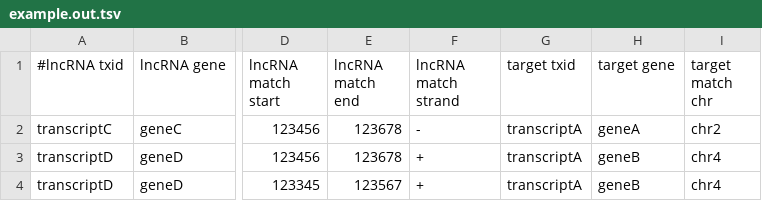
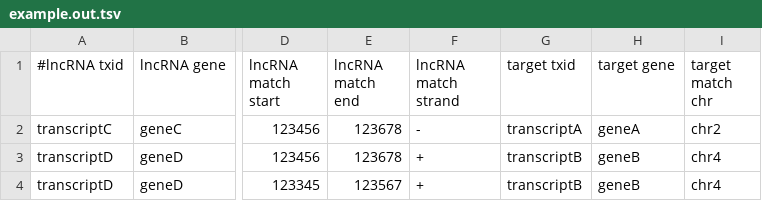
Before and after one commit to holtgrewe/linc_splice, a TSV file: align_linc/example.out.tsv, drawn as a sheet; only a part is shown, gaps mark what is left out; the diff names each change by its address in the sheet, - before the commit and + after, or states it on an @@ line.

Commit message:
fixed typo in example output TSV for lncRNA:splice-site alignment sub-project

```diff
--- a/align_linc/example.out.tsv
+++ b/align_linc/example.out.tsv
-G3:G4 (target txid): transcriptA
+G3:G4 (target txid): transcriptB
```
